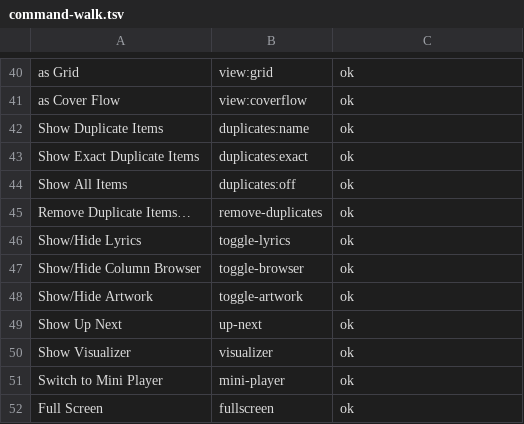
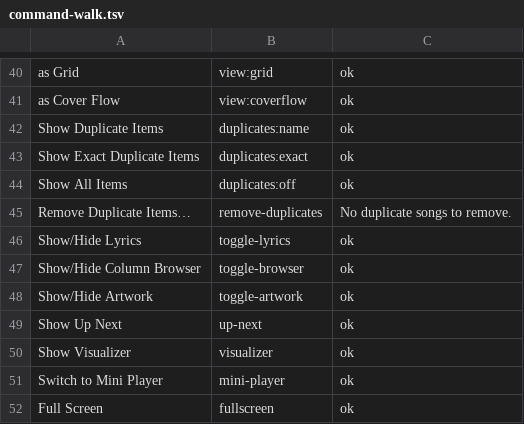
Before and after one commit to Akeilan/folio-chord, a TSV file: docs/command-walk.tsv, drawn as a sheet; only a part is shown, gaps mark what is left out.

```diff
--- a/docs/command-walk.tsv
+++ b/docs/command-walk.tsv
@@ -44,3 +44,3 @@ Show Exact Duplicate Items	duplicates:exact	ok
 Show All Items	duplicates:off	ok
-Remove Duplicate Items…	remove-duplicates	ok
+Remove Duplicate Items…	remove-duplicates	No duplicate songs to remove.
 Show/Hide Lyrics	toggle-lyrics	ok
```
Also changed, not shown: 33 other files.
